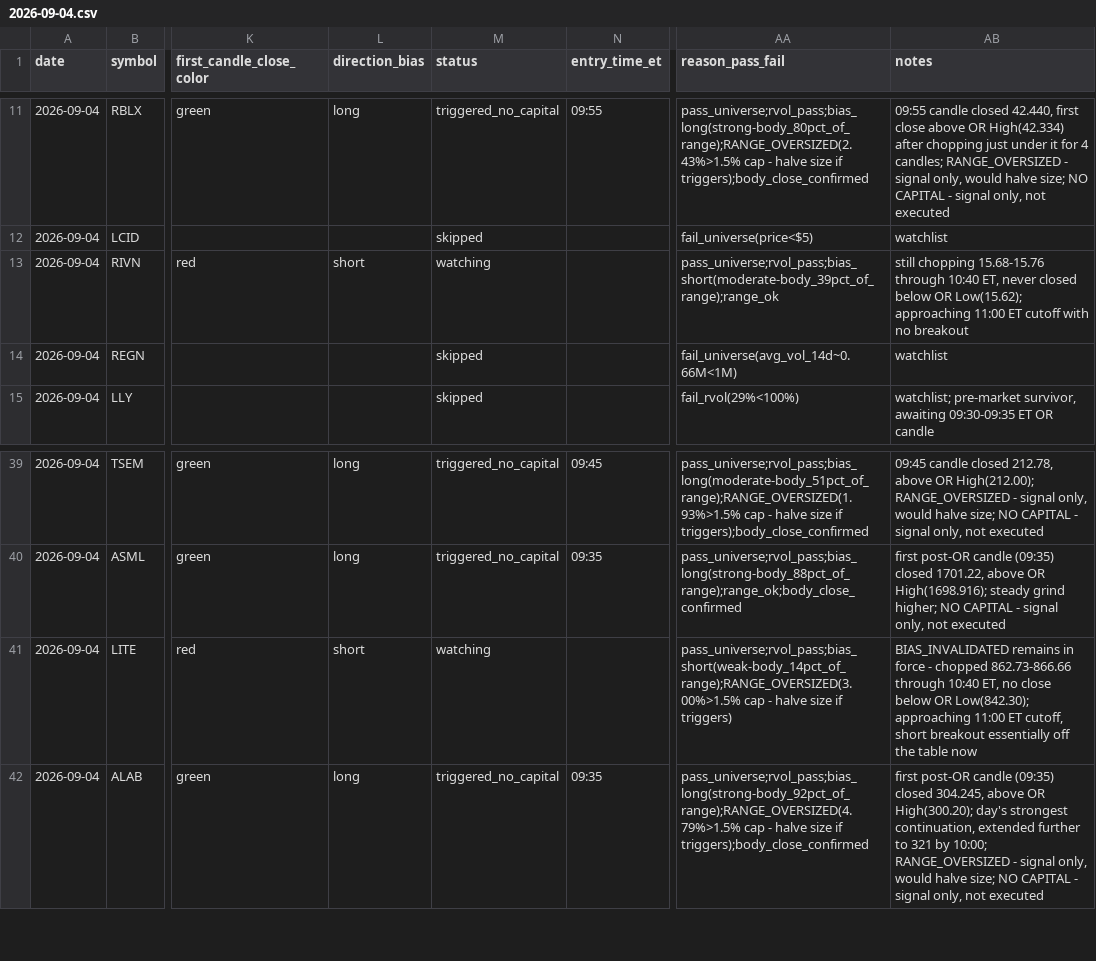
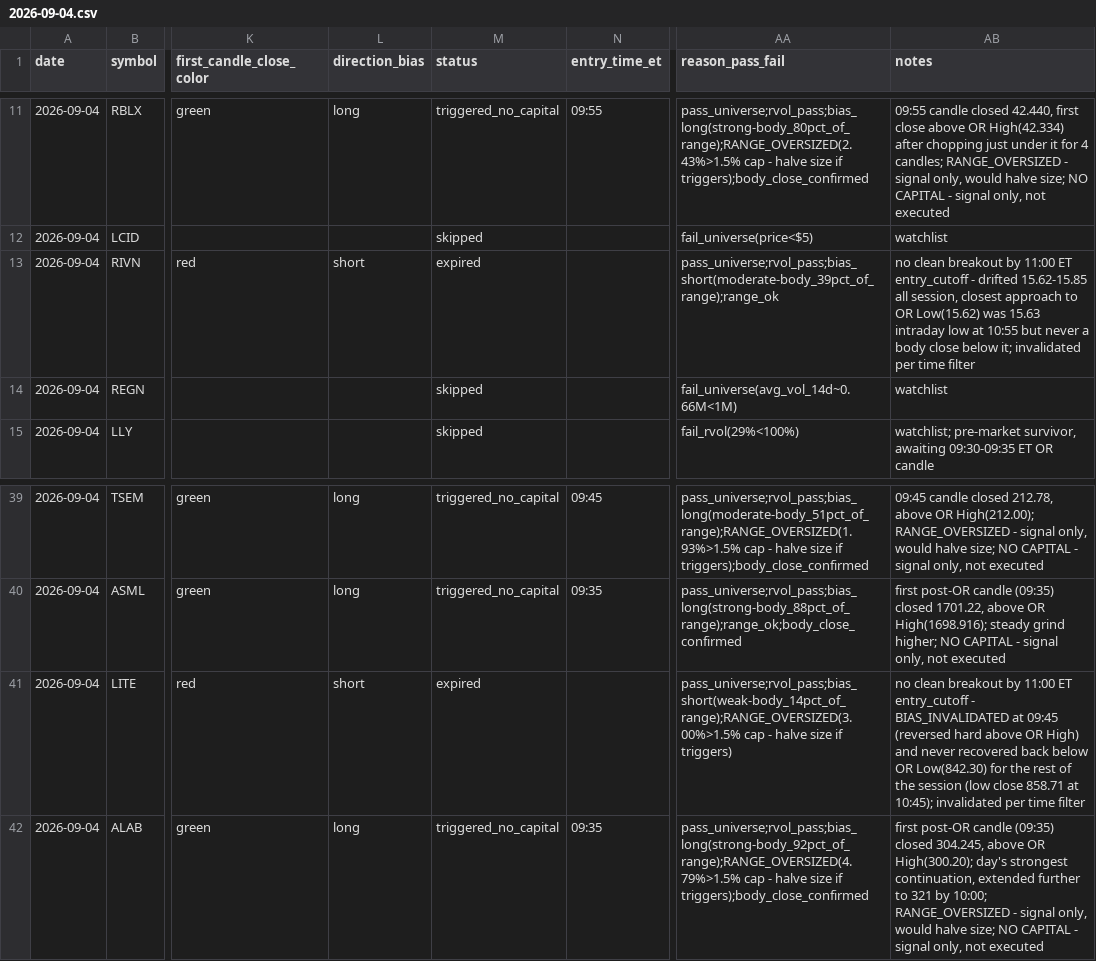
Before and after one commit to ssb0004-byte/trading, a CSV file: logs/trades/2026-09-04.csv, drawn as a sheet; only a part is shown, gaps mark what is left out; the diff names each change by its address in the sheet, - before the commit and + after, or states it on an @@ line.

```diff
--- a/logs/trades/2026-09-04.csv
+++ b/logs/trades/2026-09-04.csv
-M13 (status): watching
+M13 (status): expired
-AB13 (notes): still chopping 15.68-15.76 through 10:40 ET, never closed below OR Low(15.62); approaching 11:00 ET cutoff with no breakout
+AB13 (notes): no clean breakout by 11:00 ET entry_cutoff - drifted 15.62-15.85 all session, closest approach to OR Low(15.62) was 15.63 intraday low at 10:55 but never a body close below it; invalidated per time filter
-M41 (status): watching
+M41 (status): expired
-AB41 (notes): BIAS_INVALIDATED remains in force - chopped 862.73-866.66 through 10:40 ET, no close below OR Low(842.30); approaching 11:00 ET cutoff, short breakout essentially off the table now
+AB41 (notes): no clean breakout by 11:00 ET entry_cutoff - BIAS_INVALIDATED at 09:45 (reversed hard above OR High) and never recovered back below OR Low(842.30) for the rest of the session (low close 858.71 at 10:45); invalidated per time filter
```
